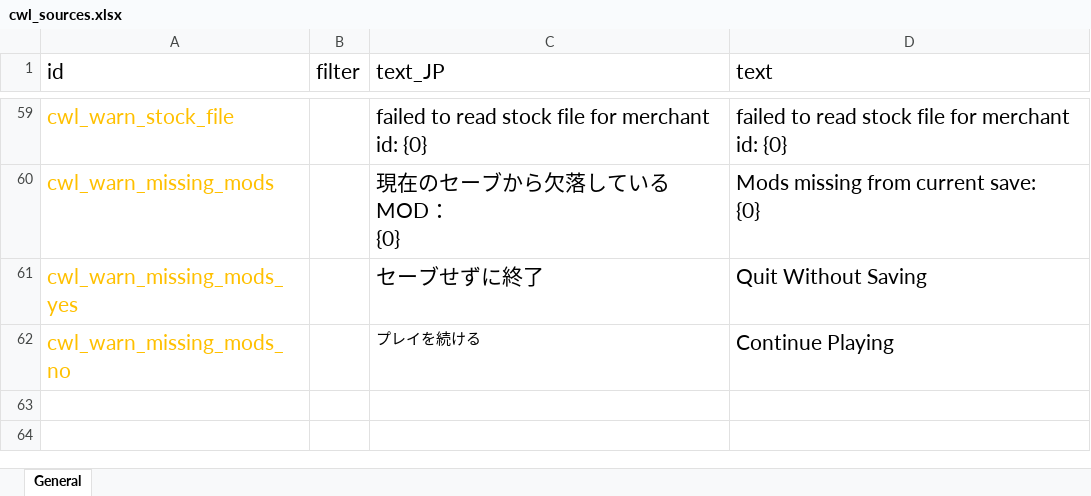
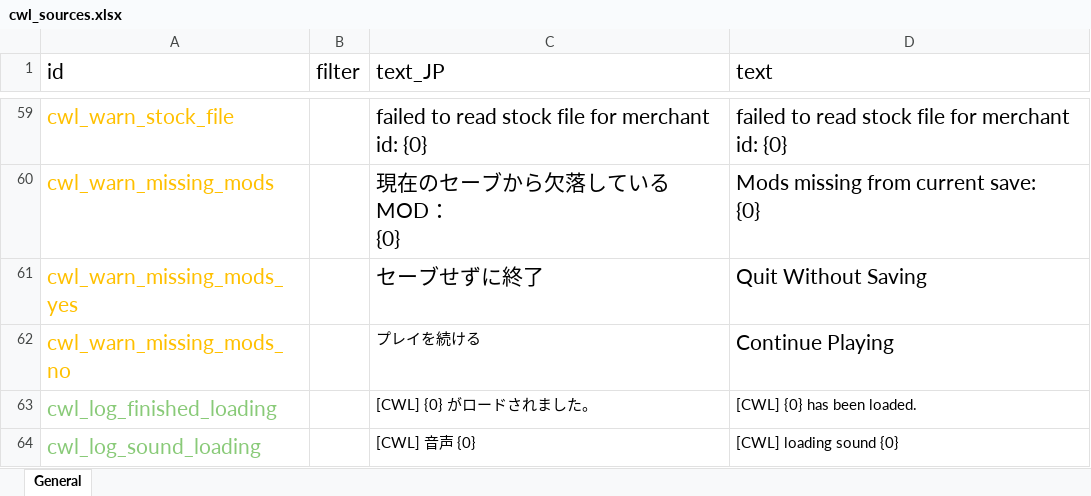
Before and after one commit to gottyduke/Elin.Plugins, an Excel workbook: CustomWhateverLoader/LangMod/EN/cwl_sources.xlsx, sheet General, drawn as a sheet; only a part is shown, gaps mark what is left out; values as stored, in another font and other column widths than the file's, no borders; the diff names each change by its address in the sheet, - before the commit and + after, or states it on an @@ line.

```diff
--- a/CustomWhateverLoader/LangMod/EN/cwl_sources.xlsx (sheet General)
+++ b/CustomWhateverLoader/LangMod/EN/cwl_sources.xlsx (sheet General)
+row 63: cwl_log_finished_loading |  | [CWL] {0} がロードされました。 | [CWL] {0} has been loaded.
+row 64: cwl_log_sound_loading |  | [CWL] 音声 {0} | [CWL] loading sound {0}
```
Also changed, not shown: CustomWhateverLoader/LangMod/CN/cwl_sources.xlsx, 4 other files.
